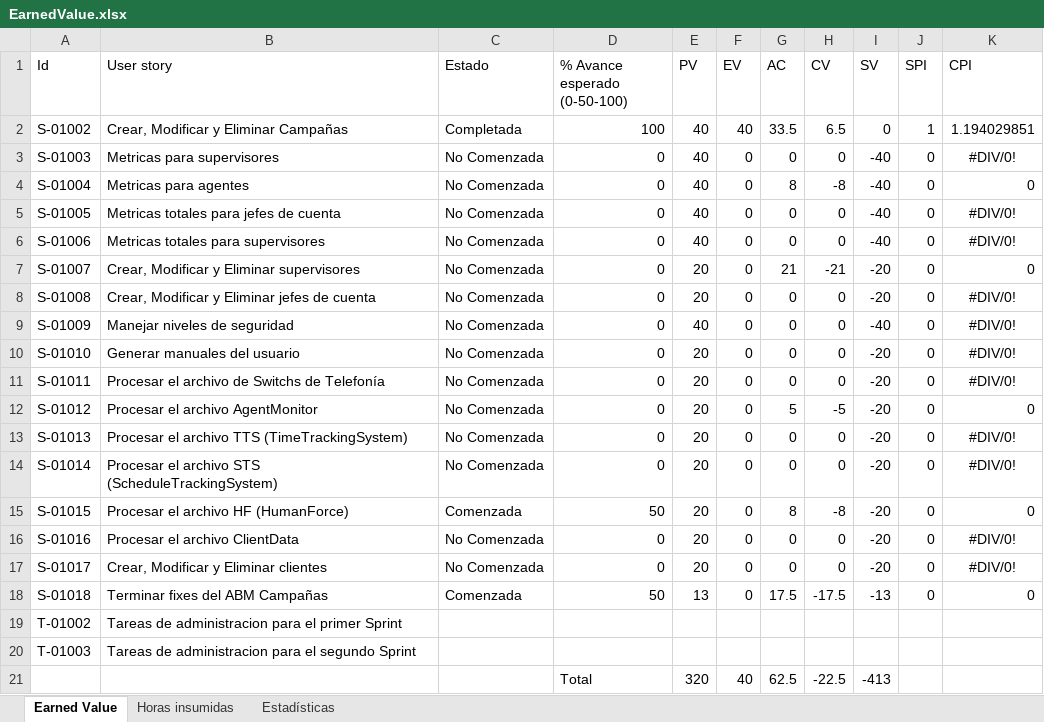
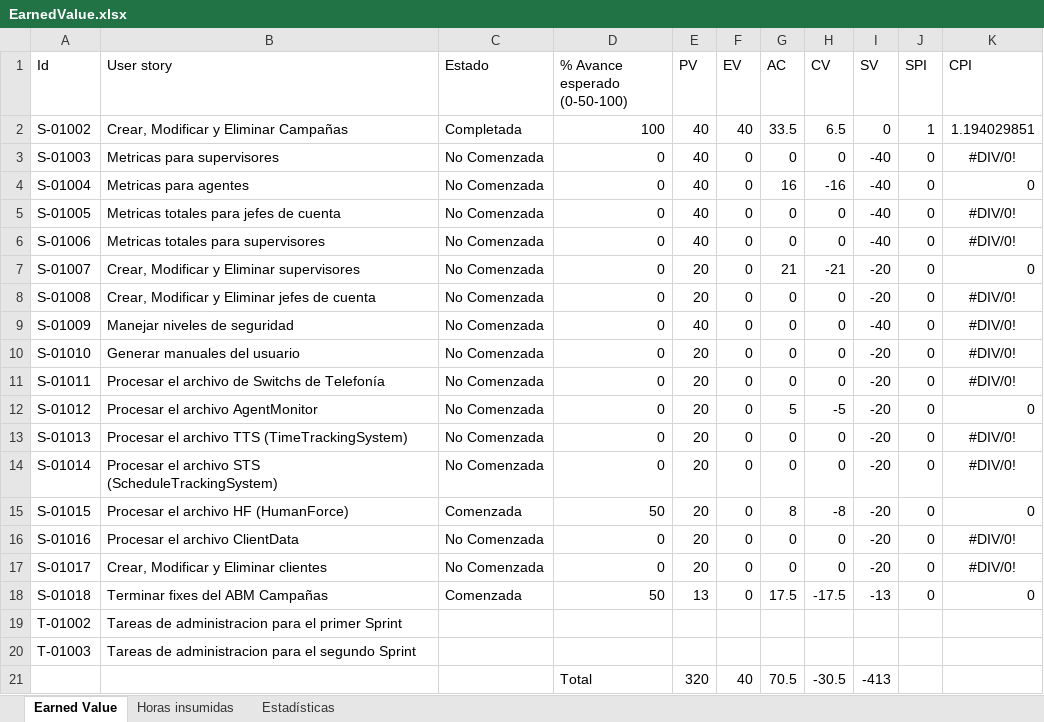
Before and after one commit to nicohen/bob-patinho, an Excel workbook: Documentacion/Minutas e informes/EarnedValue.xlsx, sheet Earned Value, drawn as a sheet; values as stored, in another font and other column widths than the file's, no borders; the diff names each change by its address in the sheet, - before the commit and + after, or states it on an @@ line.

```diff
--- a/Documentacion/Minutas e informes/EarnedValue.xlsx (sheet Earned Value)
+++ b/Documentacion/Minutas e informes/EarnedValue.xlsx (sheet Earned Value)
-G4 (AC): 8
+G4 (AC): 16
-H4 (CV): -8
+H4 (CV): -16
-G21 (AC): 62.5
+G21 (AC): 70.5
-H21 (CV): -22.5
+H21 (CV): -30.5
```
Also changed, not shown: sheet Horas insumidas, charts or pictures, 8 other files.
